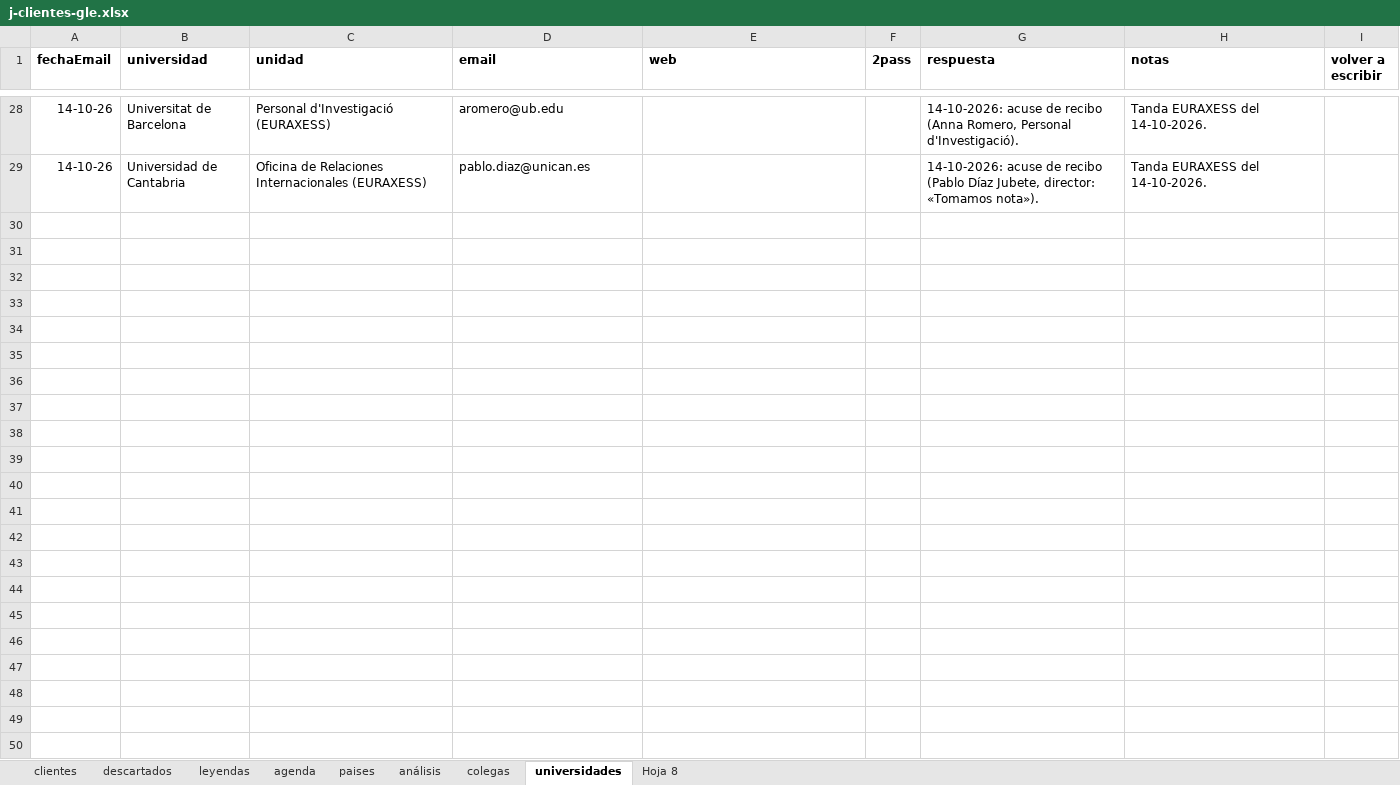
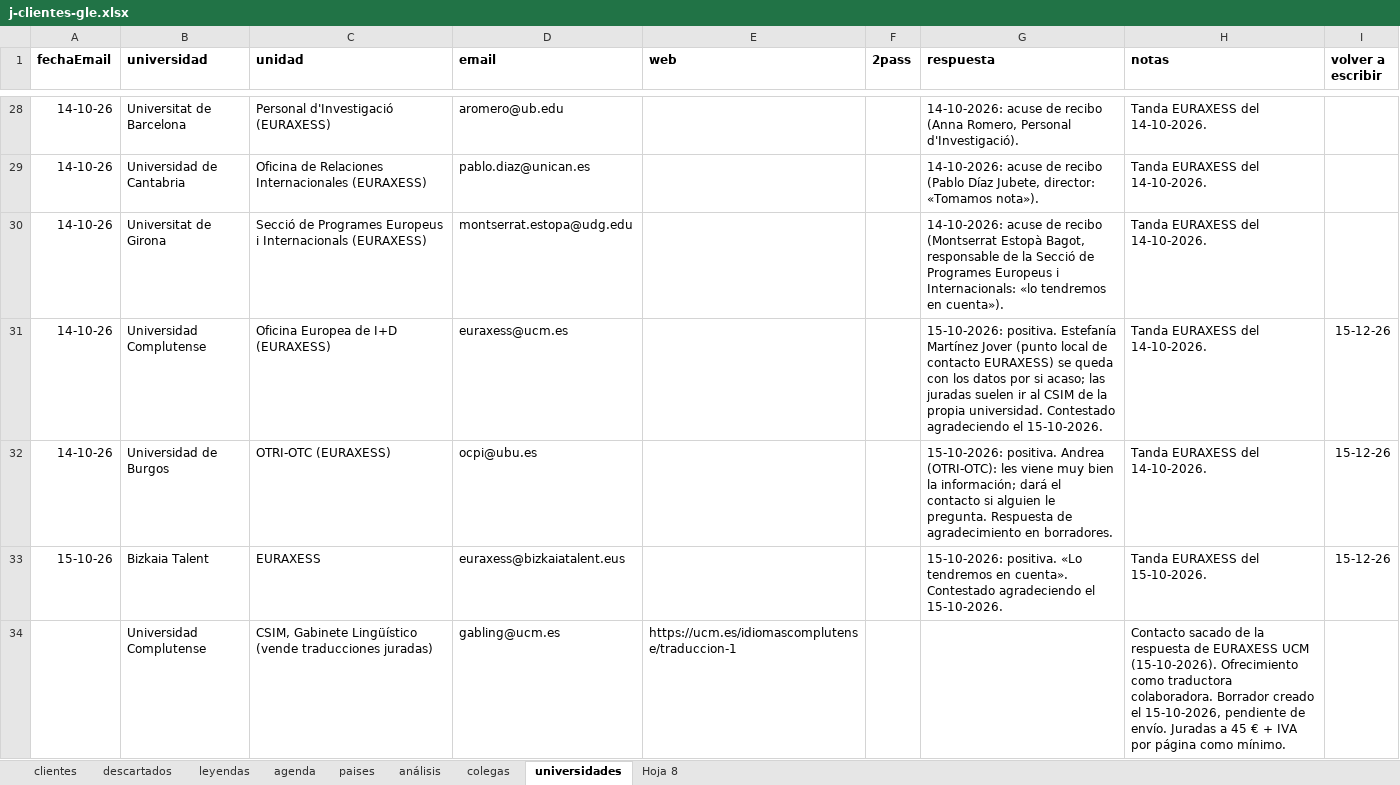
Before and after one commit to Rocio-bot/jurada, an Excel workbook: j-busqueda clientes/j-clientes-gle.xlsx, sheet universidades, drawn as a sheet; only a part is shown, gaps mark what is left out; values as stored, in another font and other column widths than the file's, no borders; the diff names each change by its address in the sheet, - before the commit and + after, or states it on an @@ line.

```diff
--- a/j-busqueda clientes/j-clientes-gle.xlsx (sheet universidades)
+++ b/j-busqueda clientes/j-clientes-gle.xlsx (sheet universidades)
+row 30: 14-10-26 | Universitat de Girona | Secció de Programes Europeus i Internacionals (EURAXESS) | montserrat.estopa@udg.edu |  |  | 14-10-2026: acuse de recibo (Montserrat Estopà Bagot, responsable de la Secció de Programes Europeus i Internacionals: «lo tendremos en cuenta»). | Tanda EURAXESS del 14-10-2026.
+row 31: 14-10-26 | Universidad Complutense | Oficina Europea de I+D (EURAXESS) | euraxess@ucm.es |  |  | 15-10-2026: positiva. Estefanía Martínez Jover (punto local de contacto EURAXESS) se queda con los datos por si acaso; las juradas suelen ir al CSIM de la propia universidad. Contestado agradeciendo el 15-10-2026. | Tanda EURAXESS del 14-10-2026. | 15-12-26
+row 32: 14-10-26 | Universidad de Burgos | OTRI-OTC (EURAXESS) | ocpi@ubu.es |  |  | 15-10-2026: positiva. Andrea (OTRI-OTC): les viene muy bien la información; dará el contacto si alguien le pregunta. Respuesta de agradecimiento en borradores. | Tanda EURAXESS del 14-10-2026. | 15-12-26
+row 33: 15-10-26 | Bizkaia Talent | EURAXESS | euraxess@bizkaiatalent.eus |  |  | 15-10-2026: positiva. «Lo tendremos en cuenta». Contestado agradeciendo el 15-10-2026. | Tanda EURAXESS del 15-10-2026. | 15-12-26
+row 34:  | Universidad Complutense | CSIM, Gabinete Lingüístico (vende traducciones juradas) | gabling@ucm.es | https://ucm.es/idiomascomplutense/traduccion-1 |  |  | Contacto sacado de la respuesta de EURAXESS UCM (15-10-2026). Ofrecimiento como traductora colaboradora. Borrador creado el 15-10-2026, pendiente de envío. Juradas a 45 € + IVA por página como mínimo.
```
